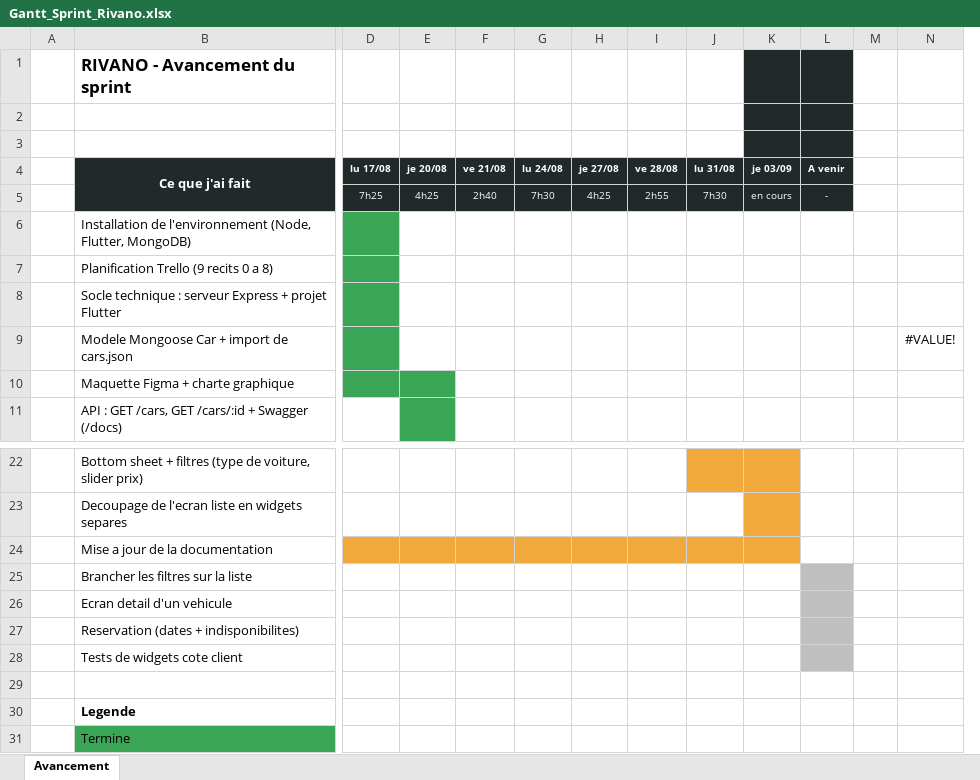
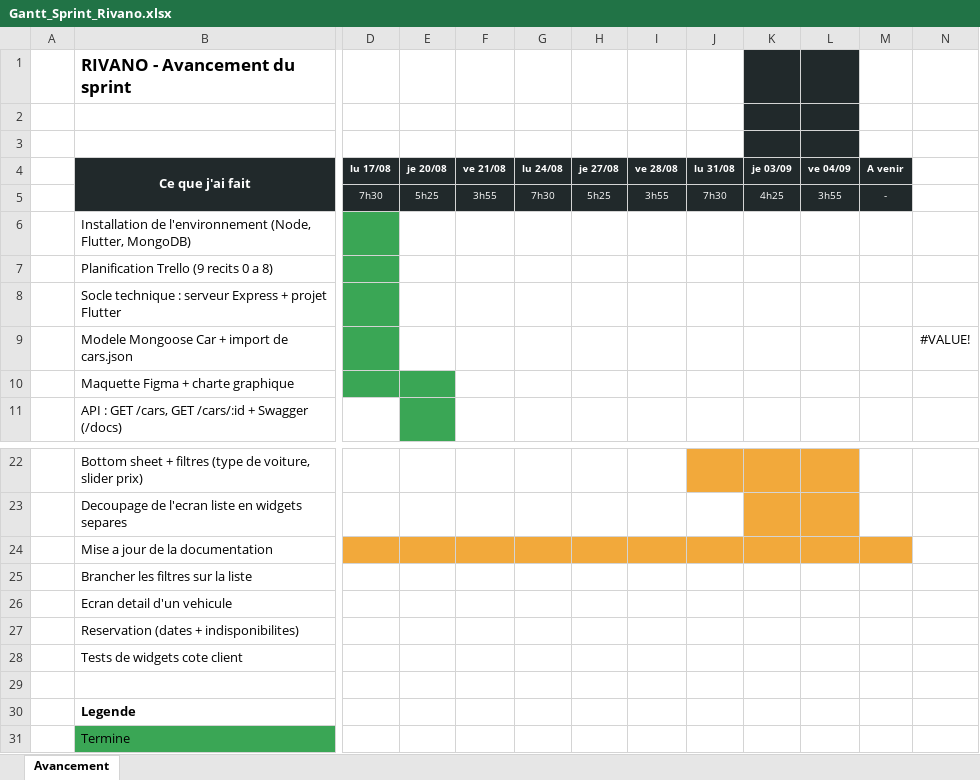
Before and after one commit to kaitoooooooooooooooooooo/car-rental, an Excel workbook: doc/Gantt_Sprint_Rivano.xlsx, sheet Avancement, drawn as a sheet; only a part is shown, gaps mark what is left out; values as stored, in another font and other column widths than the file's, no borders; charts and pictures not drawn; removed rows and columns are numbered as before the commit, all else as after; rows hold the shown columns only; the diff names each change by its address in the sheet, - before the commit and + after, or states it on an @@ line.

```diff
--- a/doc/Gantt_Sprint_Rivano.xlsx (sheet Avancement)
+++ b/doc/Gantt_Sprint_Rivano.xlsx (sheet Avancement)
+column L (ve 04/09), empty
-column M, empty
-M1:M3 fill: #21292B
+M1:M3 fill: none
-row 5:  |  | 7h25 | 4h25 | 2h40 | 7h30 | 4h25 | 2h55 | 7h30 | en cours | -
+row 5:  |  | 7h30 | 5h25 | 3h55 | 7h30 | 5h25 | 3h55 | 7h30 | 4h25 | 3h55 | -
-M24 fill: none
+M24 fill: #F2A93B
-M25:M28 fill: #BFBFBF
+M25:M28 fill: none
```
Also changed, not shown: 4 other files.
